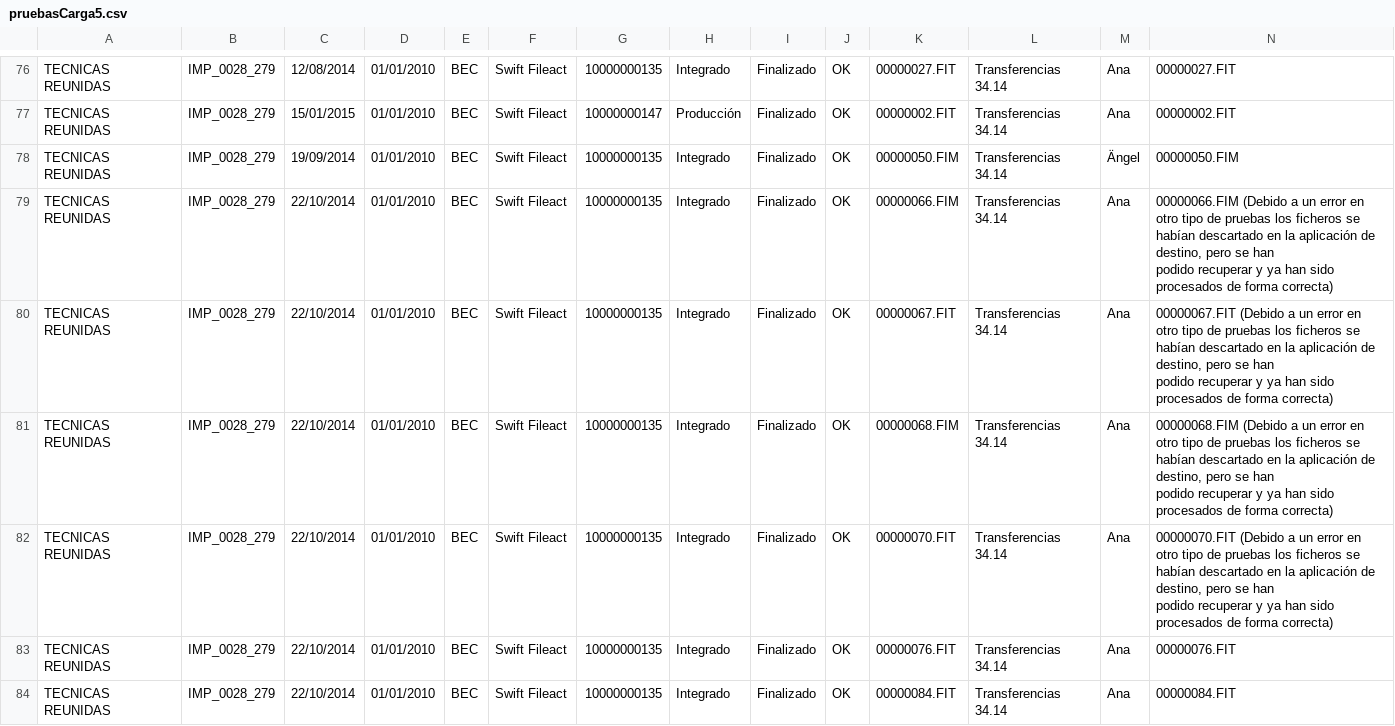
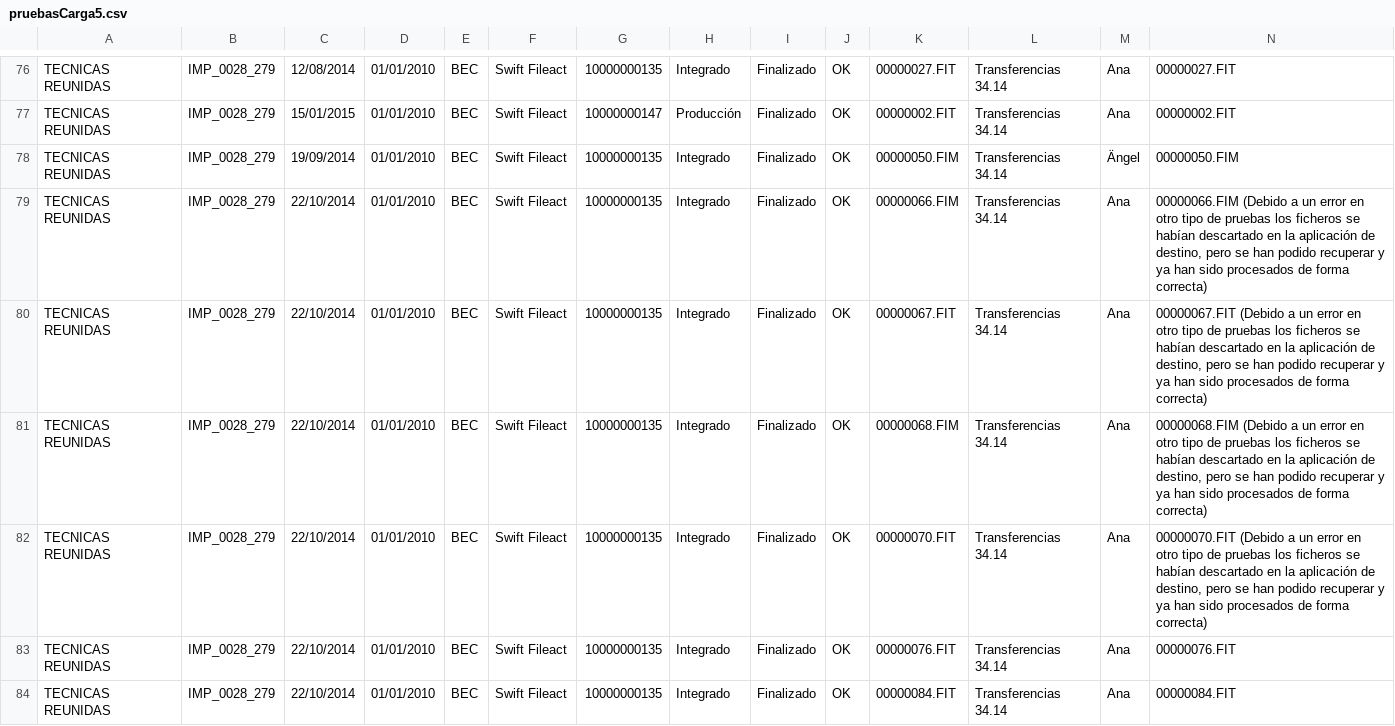
Before and after one commit to Administrador01/ste-portal, a CSV file: STE/war/datadocs/pruebasCarga5.csv, drawn as a sheet; only a part is shown, gaps mark what is left out.

```diff
--- a/STE/war/datadocs/pruebasCarga5.csv
+++ b/STE/war/datadocs/pruebasCarga5.csv
@@ -78,10 +78,6 @@ TECNICAS REUNIDAS;IMP_0028_279;15/01/2015;01/01/2010;BEC;Swift Fileact;100000001
 TECNICAS REUNIDAS;IMP_0028_279;19/09/2014;01/01/2010;BEC;Swift Fileact;10000000135;Integrado;Finalizado;OK;00000050.FIM;Transferencias 34.14;Ängel;00000050.FIM
-TECNICAS REUNIDAS;IMP_0028_279;22/10/2014;01/01/2010;BEC;Swift Fileact;10000000135;Integrado;Finalizado;OK;00000066.FIM;Transferencias 34.14;Ana;"00000066.FIM (Debido a un error en otro tipo de pruebas los ficheros se habían descartado en la aplicación de destino, pero se han
-  podido recuperar y ya han sido procesados de forma correcta)"
-TECNICAS REUNIDAS;IMP_0028_279;22/10/2014;01/01/2010;BEC;Swift Fileact;10000000135;Integrado;Finalizado;OK;00000067.FIT;Transferencias 34.14;Ana;"00000067.FIT (Debido a un error en otro tipo de pruebas los ficheros se habían descartado en la aplicación de destino, pero se han
-  podido recuperar y ya han sido procesados de forma correcta)"
-TECNICAS REUNIDAS;IMP_0028_279;22/10/2014;01/01/2010;BEC;Swift Fileact;10000000135;Integrado;Finalizado;OK;00000068.FIM;Transferencias 34.14;Ana;"00000068.FIM (Debido a un error en otro tipo de pruebas los ficheros se habían descartado en la aplicación de destino, pero se han
-  podido recuperar y ya han sido procesados de forma correcta)"
-TECNICAS REUNIDAS;IMP_0028_279;22/10/2014;01/01/2010;BEC;Swift Fileact;10000000135;Integrado;Finalizado;OK;00000070.FIT;Transferencias 34.14;Ana;"00000070.FIT (Debido a un error en otro tipo de pruebas los ficheros se habían descartado en la aplicación de destino, pero se han
-  podido recuperar y ya han sido procesados de forma correcta)"
+TECNICAS REUNIDAS;IMP_0028_279;22/10/2014;01/01/2010;BEC;Swift Fileact;10000000135;Integrado;Finalizado;OK;00000066.FIM;Transferencias 34.14;Ana;00000066.FIM (Debido a un error en otro tipo de pruebas los ficheros se habían descartado en la aplicación de destino, pero se han  podido recuperar y ya han sido procesados de forma correcta)
+TECNICAS REUNIDAS;IMP_0028_279;22/10/2014;01/01/2010;BEC;Swift Fileact;10000000135;Integrado;Finalizado;OK;00000067.FIT;Transferencias 34.14;Ana;00000067.FIT (Debido a un error en otro tipo de pruebas los ficheros se habían descartado en la aplicación de destino, pero se han  podido recuperar y ya han sido procesados de forma correcta)
+TECNICAS REUNIDAS;IMP_0028_279;22/10/2014;01/01/2010;BEC;Swift Fileact;10000000135;Integrado;Finalizado;OK;00000068.FIM;Transferencias 34.14;Ana;00000068.FIM (Debido a un error en otro tipo de pruebas los ficheros se habían descartado en la aplicación de destino, pero se han  podido recuperar y ya han sido procesados de forma correcta)
+TECNICAS REUNIDAS;IMP_0028_279;22/10/2014;01/01/2010;BEC;Swift Fileact;10000000135;Integrado;Finalizado;OK;00000070.FIT;Transferencias 34.14;Ana;00000070.FIT (Debido a un error en otro tipo de pruebas los ficheros se habían descartado en la aplicación de destino, pero se han  podido recuperar y ya han sido procesados de forma correcta)
 TECNICAS REUNIDAS;IMP_0028_279;22/10/2014;01/01/2010;BEC;Swift Fileact;10000000135;Integrado;Finalizado;OK;00000076.FIT;Transferencias 34.14;Ana;00000076.FIT
```
Also changed, not shown: STE/war/datadocs/CARGAPRUEBASTOTAL2.csv, STE/war/datadocs/pruebasCarga1.csv, 16 other files.
